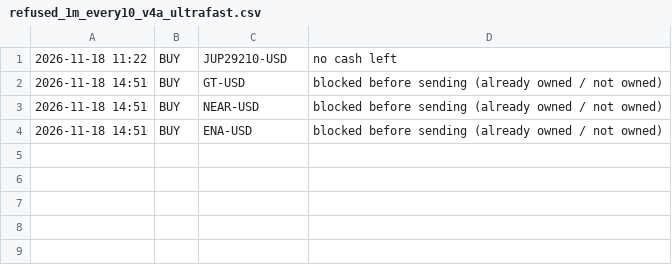
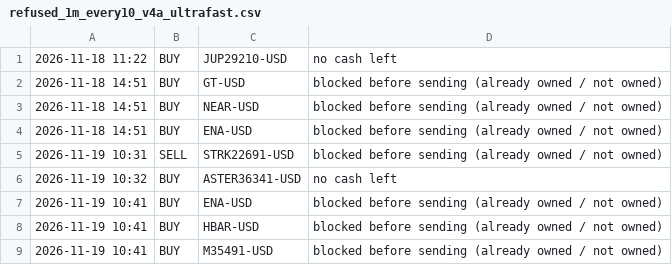
Before and after one commit to osofat100-cmyk/Machine-, a CSV file: crypto/refused_1m_every10_v4a_ultrafast.csv, drawn as a sheet; the diff names each change by its address in the sheet, - before the commit and + after, or states it on an @@ line.

```diff
--- a/crypto/refused_1m_every10_v4a_ultrafast.csv
+++ b/crypto/refused_1m_every10_v4a_ultrafast.csv
+row 5: 2026-11-19 10:31 | SELL | STRK22691-USD | blocked before sending (already owned / not owned)
+row 6: 2026-11-19 10:32 | BUY | ASTER36341-USD | no cash left
+row 7: 2026-11-19 10:41 | BUY | ENA-USD | blocked before sending (already owned / not owned)
+row 8: 2026-11-19 10:41 | BUY | HBAR-USD | blocked before sending (already owned / not owned)
+row 9: 2026-11-19 10:41 | BUY | M35491-USD | blocked before sending (already owned / not owned)
```
Also changed, not shown: 25 other files.
